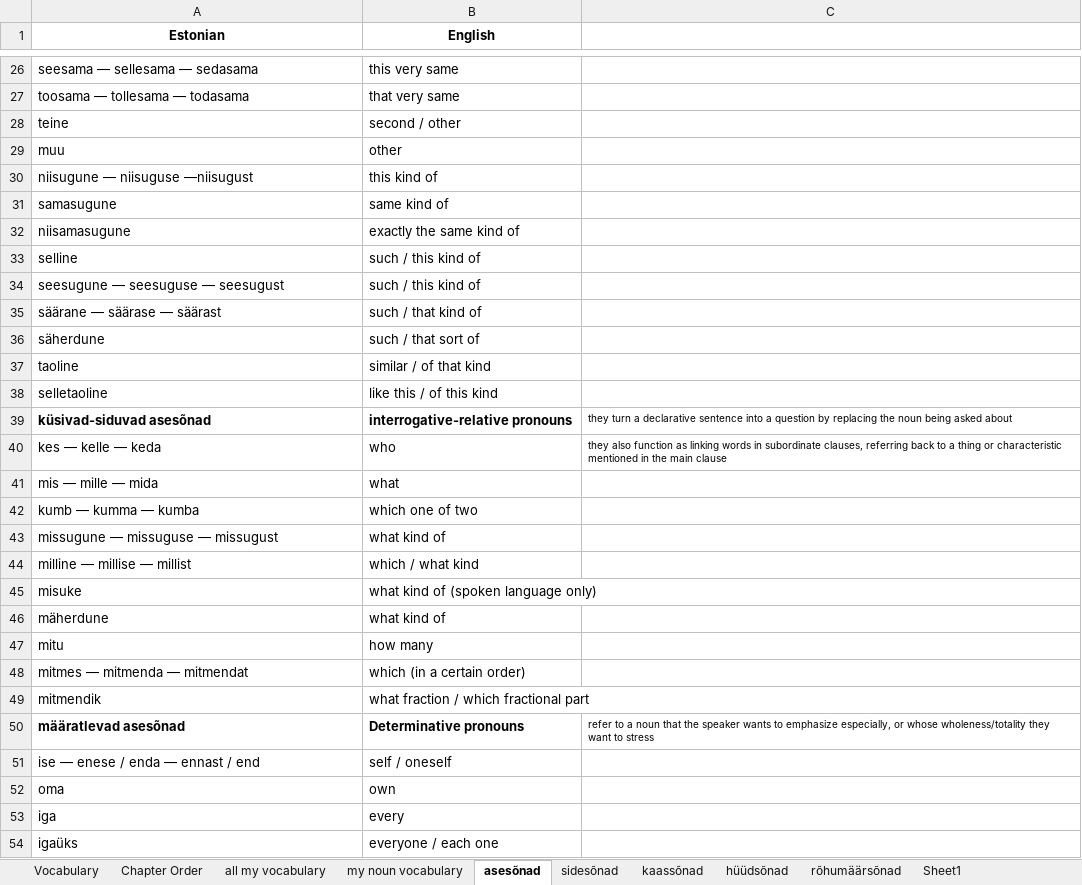
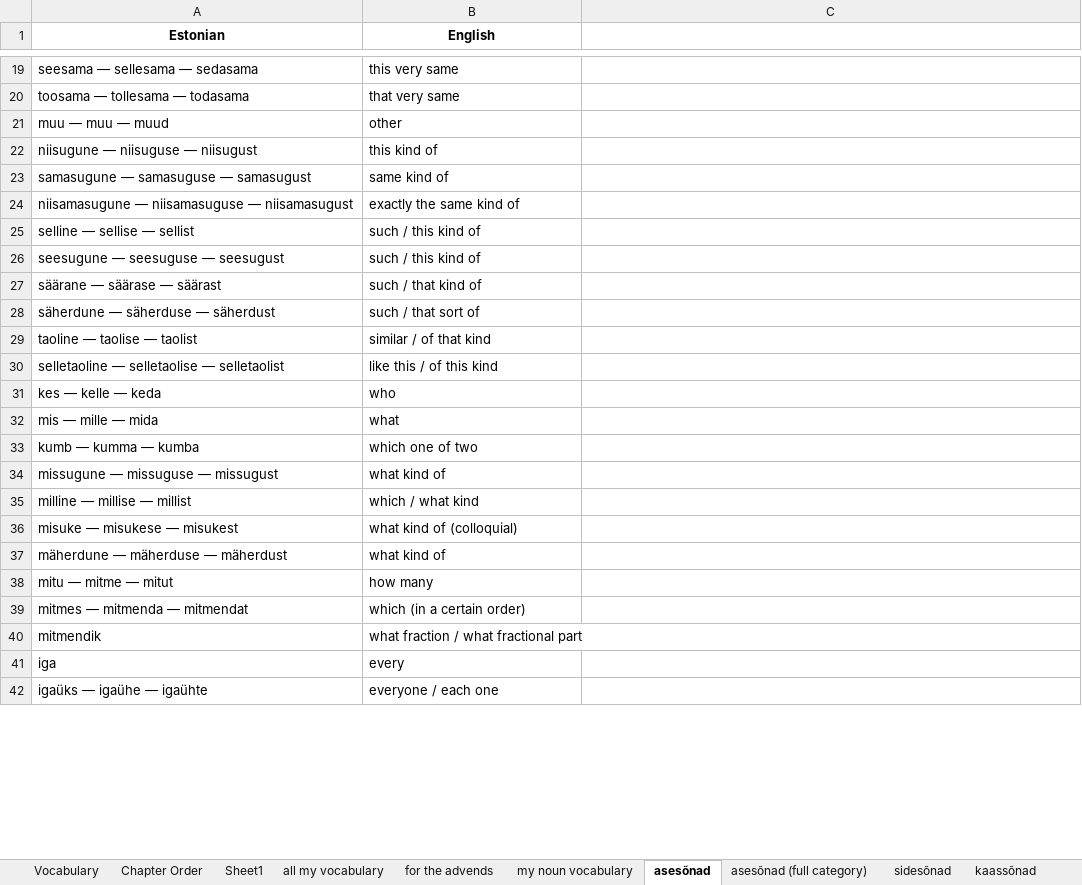
Before and after one commit to Vasilikii-B/Eesti-Keel, an Excel workbook: estonian_vocabulary.xlsx, sheet asesõnad, drawn as a sheet; only a part is shown, gaps mark what is left out; values as stored, in another font and other column widths than the file's, no borders; conditional formats not drawn; removed rows and columns are numbered as before the commit, all else as after; the diff covers the shown part only; the diff names each change by its address in the sheet, - before the commit and + after, or states it on an @@ line.

```diff
--- a/estonian_vocabulary.xlsx (sheet asesõnad)
+++ b/estonian_vocabulary.xlsx (sheet asesõnad)
+sheet tab: for the advends
+sheet tab: asesõnad (full category)
@@ sheet tab order changed: Vocabulary | Chapter Order | Sheet1 | all my vocabulary | for the advends | my noun vocabulary | asesõnad | asesõnad (full category) | sidesõnad | kaassõnad @@
-row 28: teine | second / other
-A21 (Estonian): muu
+A21 (Estonian): muu — muu — muud
-A22 (Estonian): niisugune — niisuguse —niisugust
+A22 (Estonian): niisugune — niisuguse — niisugust
-A23 (Estonian): samasugune
+A23 (Estonian): samasugune — samasuguse — samasugust
-A24 (Estonian): niisamasugune
+A24 (Estonian): niisamasugune — niisamasuguse — niisamasugust
-A25 (Estonian): selline
+A25 (Estonian): selline — sellise — sellist
-A28 (Estonian): säherdune
+A28 (Estonian): säherdune — säherduse — säherdust
-A29 (Estonian): taoline
+A29 (Estonian): taoline — taolise — taolist
-A30 (Estonian): selletaoline
+A30 (Estonian): selletaoline — selletaolise — selletaolist
-row 39: küsivad-siduvad asesõnad | interrogative-relative pronouns | they turn a declarative sentence into a question by replacing the noun being asked about
-C31: they also function as linking words in subordinate clauses, referring back to a thing or characteristic mentioned in the main clause
+C31: (empty)
-row 45: misuke | what kind of (spoken language only)
+row 36: misuke — misukese — misukest | what kind of (colloquial)
-A37 (Estonian): mäherdune
+A37 (Estonian): mäherdune — mäherduse — mäherdust
-A38 (Estonian): mitu
+A38 (Estonian): mitu — mitme — mitut
-B40 (English): what fraction / which fractional part
+B40 (English): what fraction / what fractional part
-row 50: määratlevad asesõnad | Determinative pronouns | refer to a noun that the speaker wants to emphasize especially, or whose wholeness/totality they want to stress
-row 51: ise — enese / enda — ennast / end | self / oneself
-row 52: oma | own
-A42 (Estonian): igaüks
+A42 (Estonian): igaüks — igaühe — igaühte
```
Also changed, not shown: 44 added rows, 11 removed rows and 14 edited cells elsewhere in this sheet, sheet all my vocabulary, sheet Vocabulary, sheet Sheet1, sheet Chapter Order, hidden cells.
